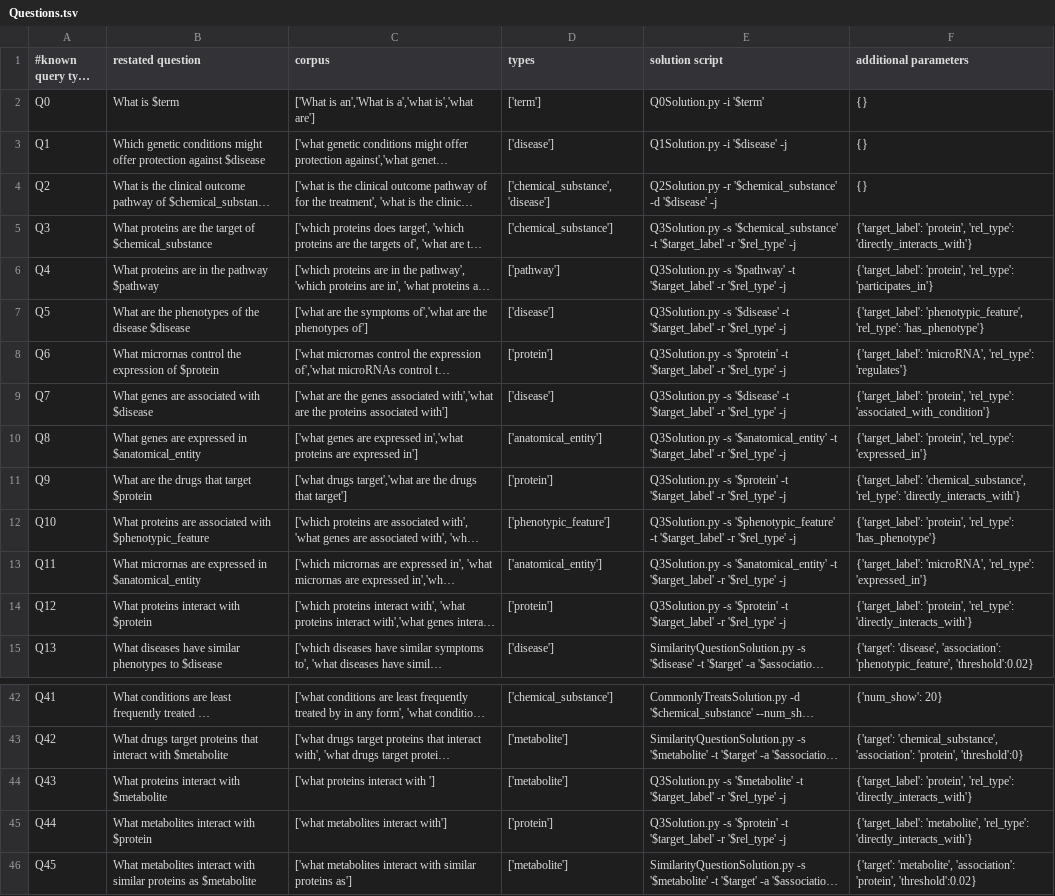
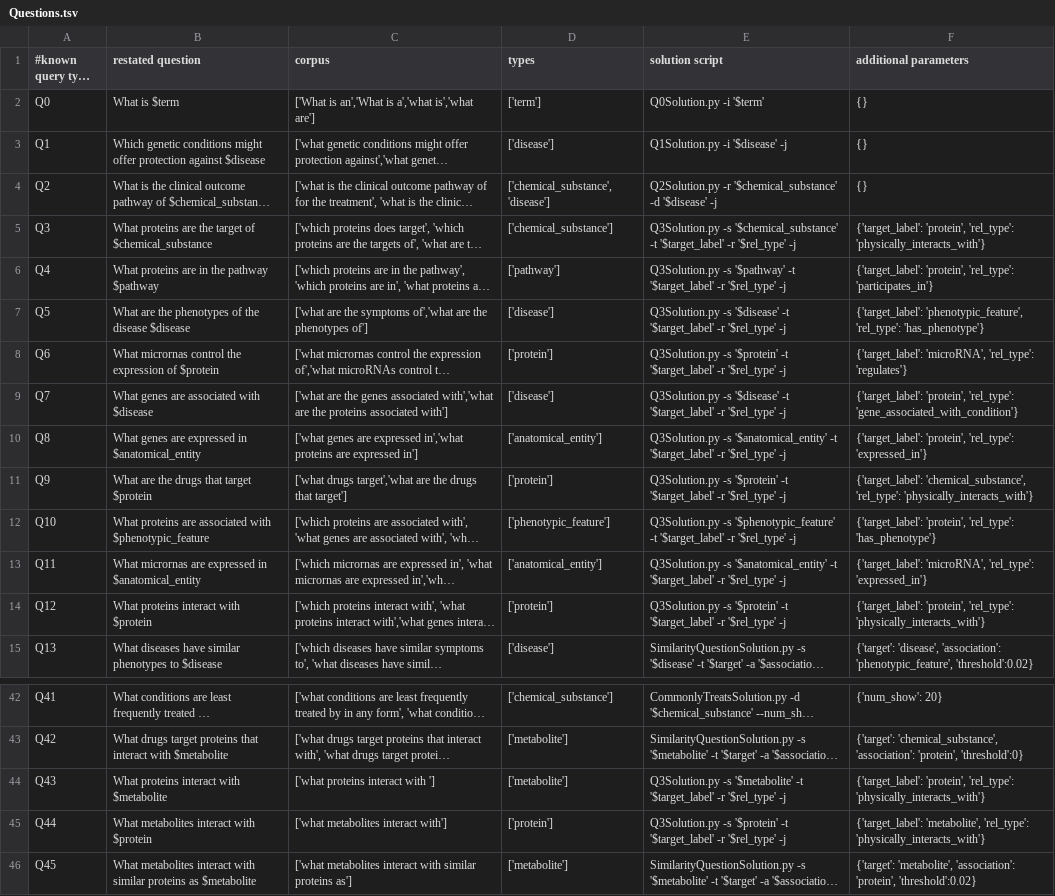
Before and after one commit to RTXteam/RTX, a TSV file: code/reasoningtool/QuestionAnswering/Questions.tsv, drawn as a sheet; only a part is shown, gaps mark what is left out; long unchanged cells end in …; the diff names each change by its address in the sheet, - before the commit and + after, or states it on an @@ line.

Commit message:
Replaced assoc with cond, causes or contributes to, directly interacts with, is capable of, and subset of programmatically (grep sed)

```diff
--- a/code/reasoningtool/QuestionAnswering/Questions.tsv
+++ b/code/reasoningtool/QuestionAnswering/Questions.tsv
-F5 (additional parameters): …'protein', 'rel_type': 'directly_interacts_with'}
+F5 (additional parameters): …'protein', 'rel_type': 'physically_interacts_with'}
-F9 (additional parameters): …'protein', 'rel_type': 'associated_with_condition'}
+F9 (additional parameters): …'protein', 'rel_type': 'gene_associated_with_condition'}
-F11 (additional parameters): …'chemical_substance', 'rel_type': 'directly_interacts_with'}
+F11 (additional parameters): …'chemical_substance', 'rel_type': 'physically_interacts_with'}
-F14 (additional parameters): …'protein', 'rel_type': 'directly_interacts_with'}
+F14 (additional parameters): …'protein', 'rel_type': 'physically_interacts_with'}
-F44 (additional parameters): …'protein', 'rel_type': 'directly_interacts_with'}
+F44 (additional parameters): …'protein', 'rel_type': 'physically_interacts_with'}
-F45 (additional parameters): …'metabolite', 'rel_type': 'directly_interacts_with'}
+F45 (additional parameters): …'metabolite', 'rel_type': 'physically_interacts_with'}
```
Also changed, not shown: 9 other files.
